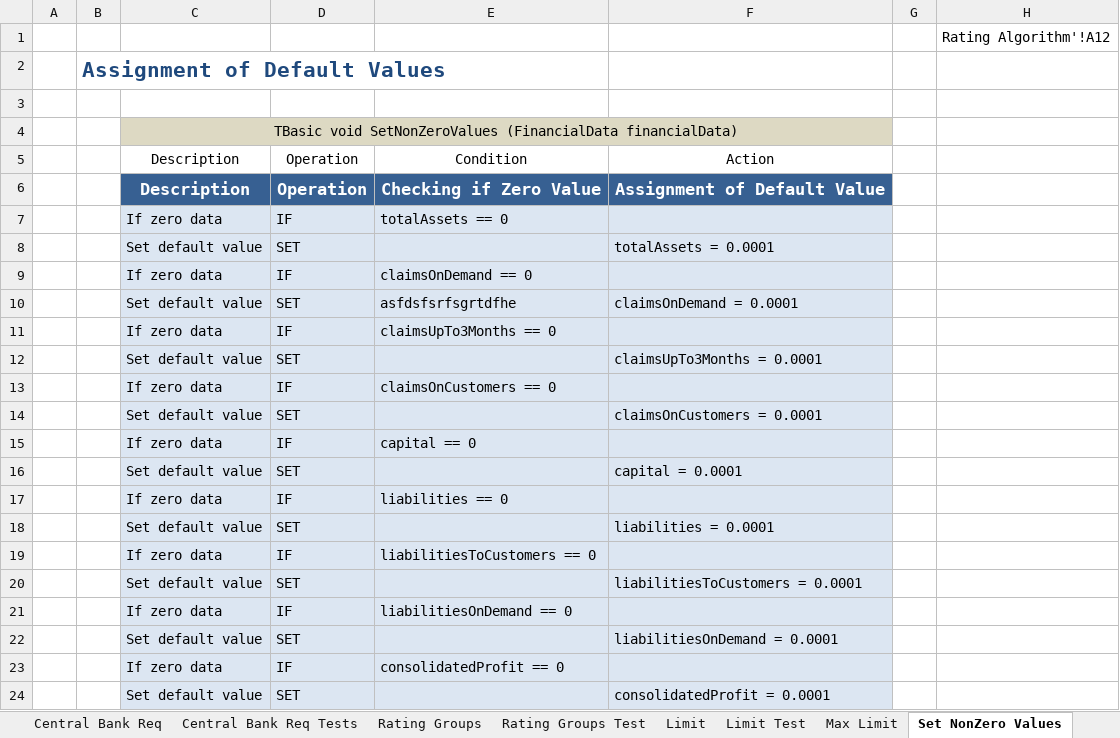
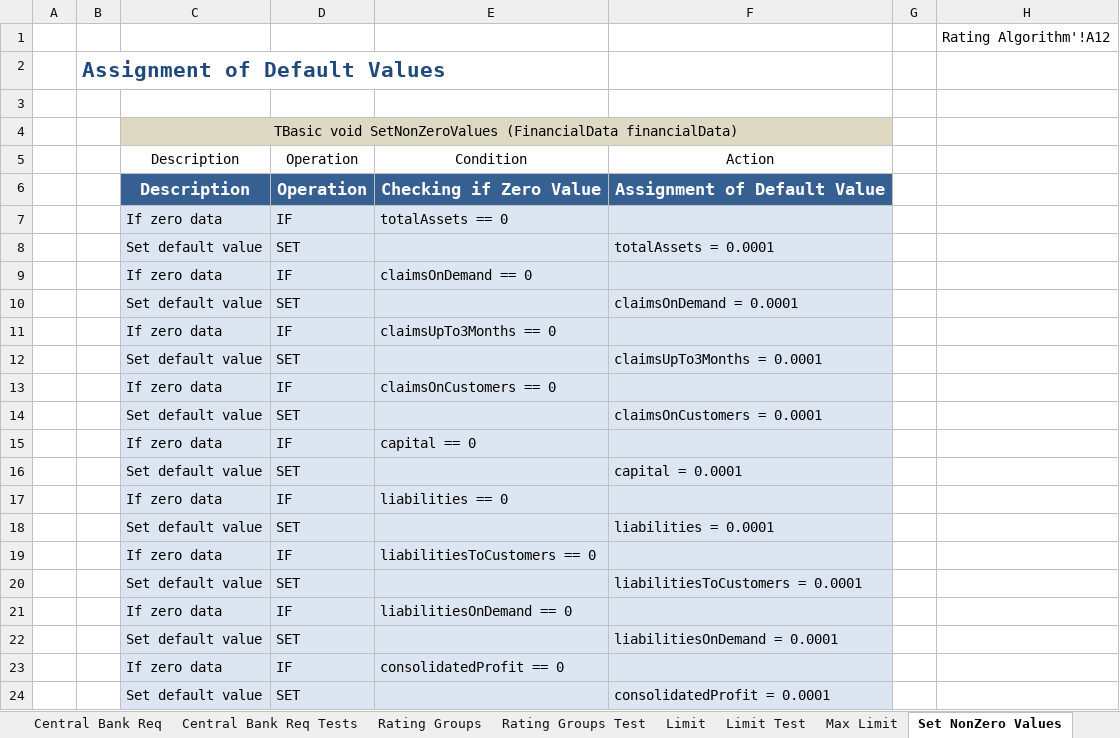
Before and after one commit to Daryaaa/test, an Excel workbook: DESIGN/rules/pa/Bank Rating.xlsx, sheet Set NonZero Values, drawn as a sheet; values as stored, in another font and other column widths than the file's, no borders; the diff names each change by its address in the sheet, - before the commit and + after, or states it on an @@ line.

```diff
--- a/DESIGN/rules/pa/Bank Rating.xlsx (sheet Set NonZero Values)
+++ b/DESIGN/rules/pa/Bank Rating.xlsx (sheet Set NonZero Values)
-E10: asfdsfsrfsgrtdfhe
+E10: (empty)
```
Also changed, not shown: charts or pictures.
